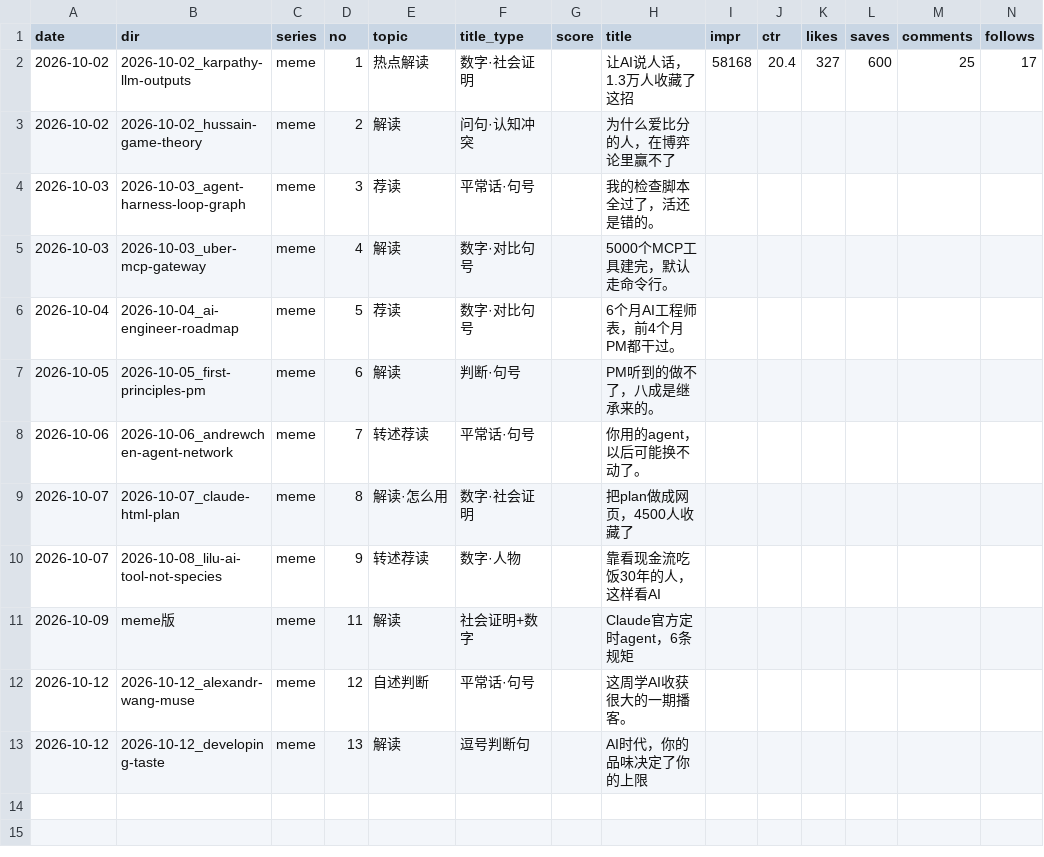
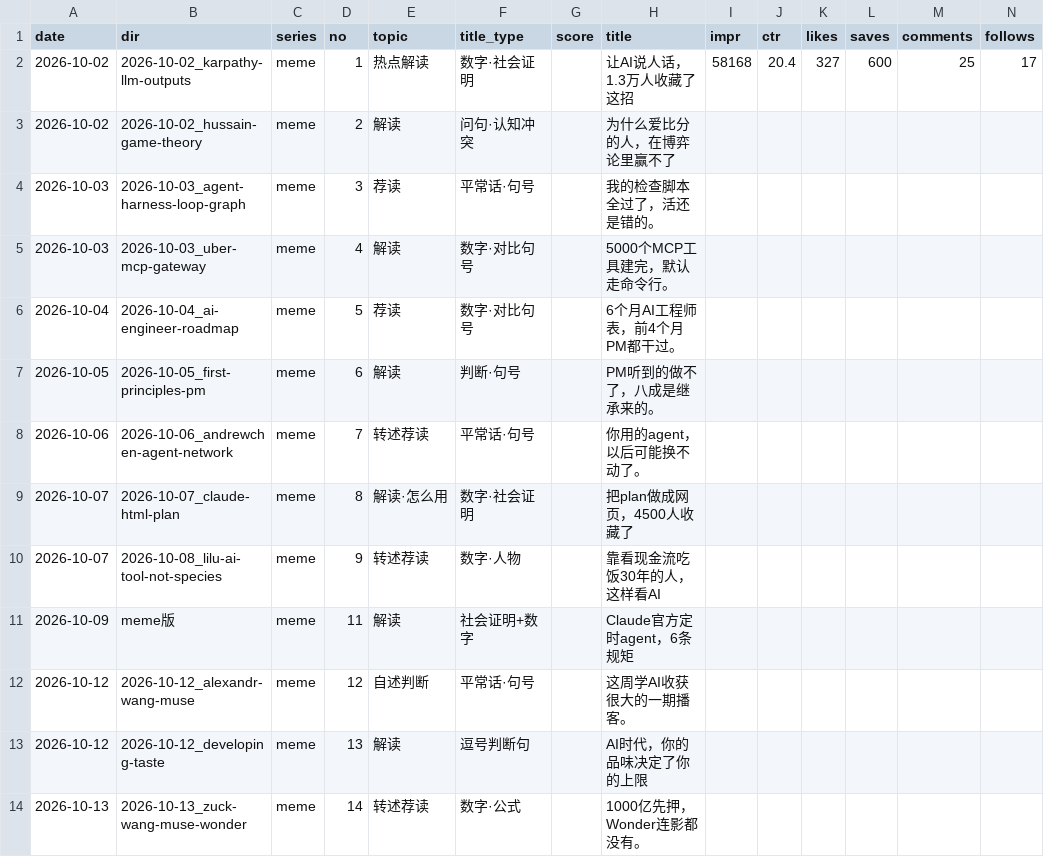
Before and after one commit to ddddddjx/youtube-xhs, a CSV file: 账号/日志.csv, drawn as a sheet; only a part is shown; rows hold the shown columns only; the diff names each change by its address in the sheet, - before the commit and + after, or states it on an @@ line.

```diff
--- a/账号/日志.csv
+++ b/账号/日志.csv
+row 14: 2026-10-13 | 2026-10-13_zuck-wang-muse-wonder | meme | 14 | 转述荐读 | 数字·公式 |  | 1000亿先押，Wonder连影都没有。
```
Also changed, not shown: 22 other files.
